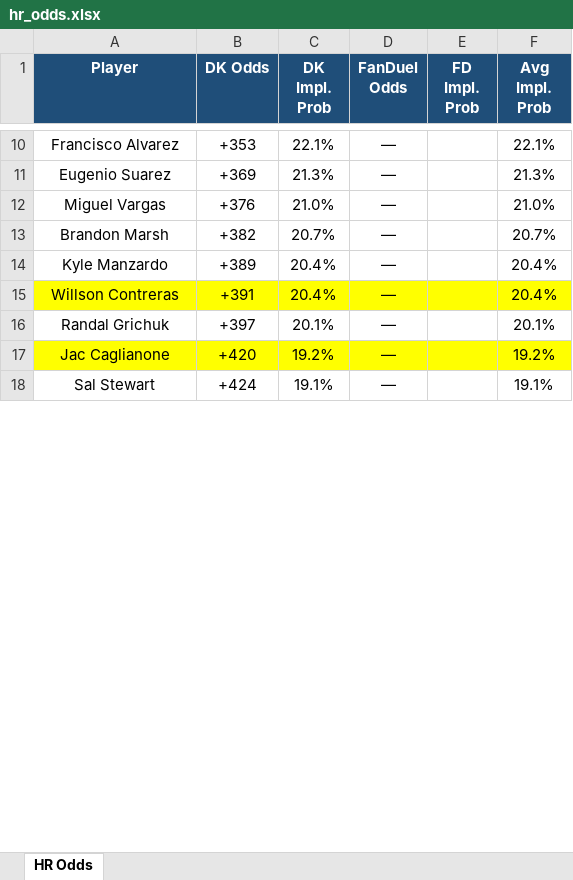
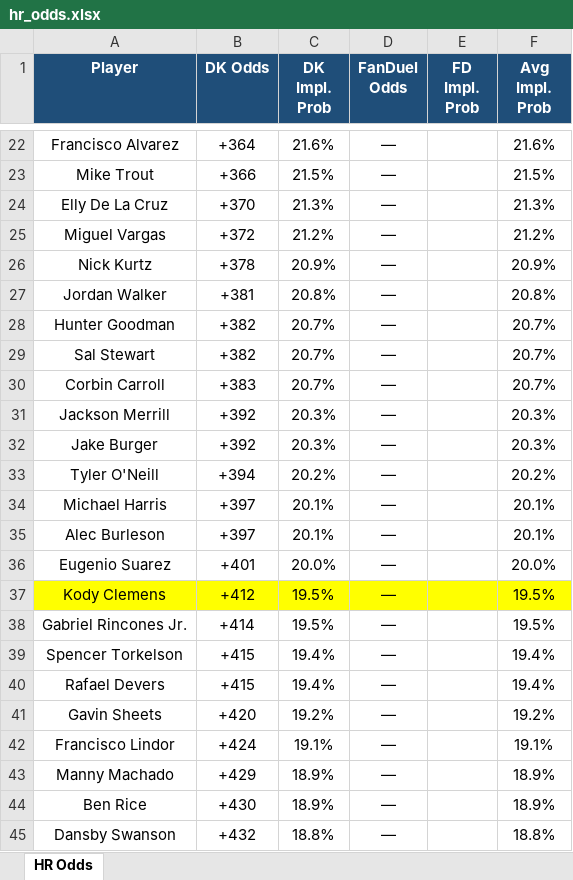
Before and after one commit to kornbergercharles-prog/HR-Odds-Scraper, an Excel workbook: hr_odds.xlsx, sheet HR Odds, drawn as a sheet; only a part is shown, gaps mark what is left out; values as stored, in another font and other column widths than the file's, no borders; removed rows and columns are numbered as before the commit, all else as after; the diff covers the shown part only; the diff names each change by its address in the sheet, - before the commit and + after, or states it on an @@ line.

```diff
--- a/hr_odds.xlsx (sheet HR Odds)
+++ b/hr_odds.xlsx (sheet HR Odds)
-B22 (DK Odds): +353
+B22 (DK Odds): +364
-C22 (DK Impl. Prob): 22.1%
+C22 (DK Impl. Prob): 21.6%
-F22 (Avg Impl. Prob): 22.1%
+F22 (Avg Impl. Prob): 21.6%
+row 23: Mike Trout | +366 | 21.5% | — |  | 21.5%
-A24 (Player): Eugenio Suarez
+A24 (Player): Elly De La Cruz
-B24 (DK Odds): +369
+B24 (DK Odds): +370
-B25 (DK Odds): +376
+B25 (DK Odds): +372
-C25 (DK Impl. Prob): 21.0%
+C25 (DK Impl. Prob): 21.2%
-F25 (Avg Impl. Prob): 21.0%
+F25 (Avg Impl. Prob): 21.2%
+row 26: Nick Kurtz | +378 | 20.9% | — |  | 20.9%
+row 27: Jordan Walker | +381 | 20.8% | — |  | 20.8%
-A28 (Player): Brandon Marsh
+A28 (Player): Hunter Goodman
-row 14: Kyle Manzardo | +389 | 20.4% | — |  | 20.4%
-row 15: Willson Contreras | +391 | 20.4% | — |  | 20.4%
+row 29: Sal Stewart | +382 | 20.7% | — |  | 20.7%
+row 30: Corbin Carroll | +383 | 20.7% | — |  | 20.7%
+row 31: Jackson Merrill | +392 | 20.3% | — |  | 20.3%
+row 32: Jake Burger | +392 | 20.3% | — |  | 20.3%
+row 33: Tyler O'Neill | +394 | 20.2% | — |  | 20.2%
-A34 (Player): Randal Grichuk
+A34 (Player): Michael Harris
+row 35: Alec Burleson | +397 | 20.1% | — |  | 20.1%
+row 36: Eugenio Suarez | +401 | 20.0% | — |  | 20.0%
+row 37: Kody Clemens | +412 | 19.5% | — |  | 19.5%
+row 38: Gabriel Rincones Jr. | +414 | 19.5% | — |  | 19.5%
+row 39: Spencer Torkelson | +415 | 19.4% | — |  | 19.4%
+row 40: Rafael Devers | +415 | 19.4% | — |  | 19.4%
-A41 (Player): Jac Caglianone
+A41 (Player): Gavin Sheets
-A41:F41 fill: #FFFF00
+A41:F41 fill: none
-A42 (Player): Sal Stewart
+A42 (Player): Francisco Lindor
+row 43: Manny Machado | +429 | 18.9% | — |  | 18.9%
+row 44: Ben Rice | +430 | 18.9% | — |  | 18.9%
+row 45: Dansby Swanson | +432 | 18.8% | — |  | 18.8%
```
Also changed, not shown: 142 added rows, 22 removed rows, 89 edited cells and cell formats elsewhere in this sheet, 2 other files.
